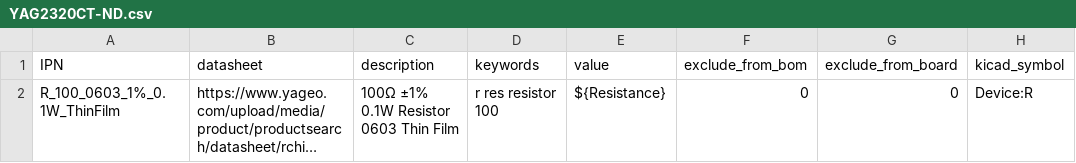
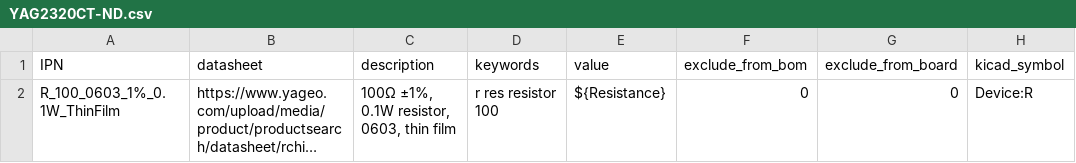
Before and after one commit to gkeeth/kicad-database-utils, a CSV file: sample_parts_csv/YAG2320CT-ND.csv, drawn as a sheet; only a part is shown; long unchanged cells end in …; the diff names each change by its address in the sheet, - before the commit and + after, or states it on an @@ line.

Commit message:
Update resistor/jumper descriptions

```diff
--- a/sample_parts_csv/YAG2320CT-ND.csv
+++ b/sample_parts_csv/YAG2320CT-ND.csv
-C2 (description): 100Ω ±1% 0.1W Resistor 0603 Thin Film
+C2 (description): 100Ω ±1%, 0.1W resistor, 0603, thin film
```
Also changed, not shown: 5 other files.
